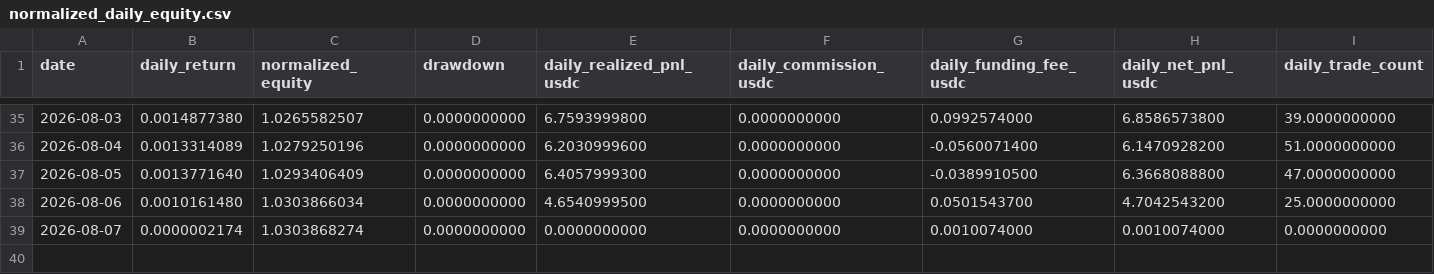
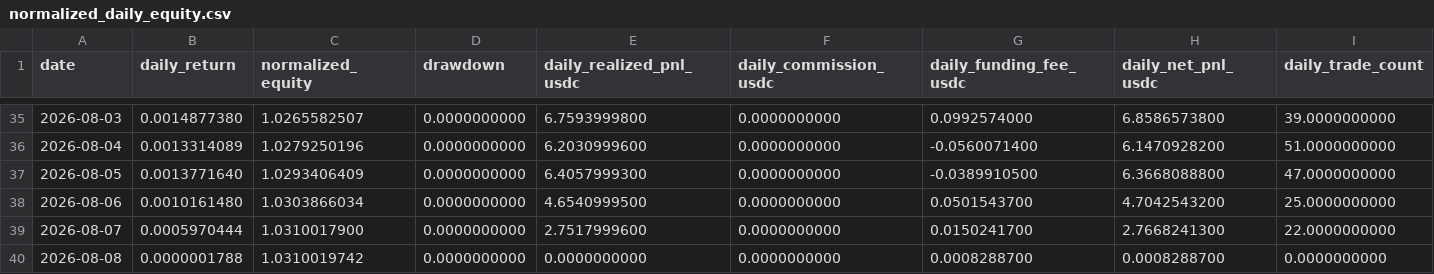
Before and after one commit to SmoosQ/portfolio-track-record, a CSV file: data/processed/normalized_daily_equity.csv, drawn as a sheet; only a part is shown, gaps mark what is left out.

Commit message:
chore: update USDC performance

```diff
--- a/data/processed/normalized_daily_equity.csv
+++ b/data/processed/normalized_daily_equity.csv
@@ -38,2 +38,3 @@ date,daily_return,normalized_equity,drawdown,daily_realized_pnl_usdc,daily_commi
 2026-08-06,0.0010161480,1.0303866034,0.0000000000,4.6540999500,0.0000000000,0.0501543700,4.7042543200,25.0000000000
-2026-08-07,0.0000002174,1.0303868274,0.0000000000,0.0000000000,0.0000000000,0.0010074000,0.0010074000,0.0000000000
+2026-08-07,0.0005970444,1.0310017900,0.0000000000,2.7517999600,0.0000000000,0.0150241700,2.7668241300,22.0000000000
+2026-08-08,0.0000001788,1.0310019742,0.0000000000,0.0000000000,0.0000000000,0.0008288700,0.0008288700,0.0000000000
```
Also changed, not shown: 8 other files.
